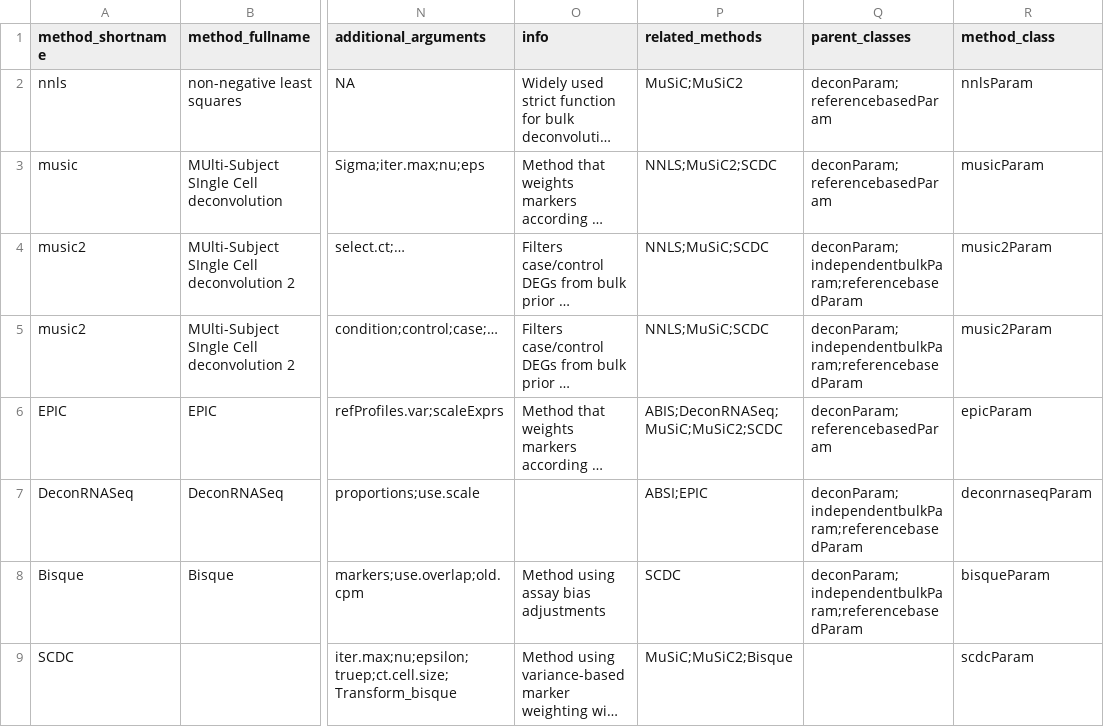
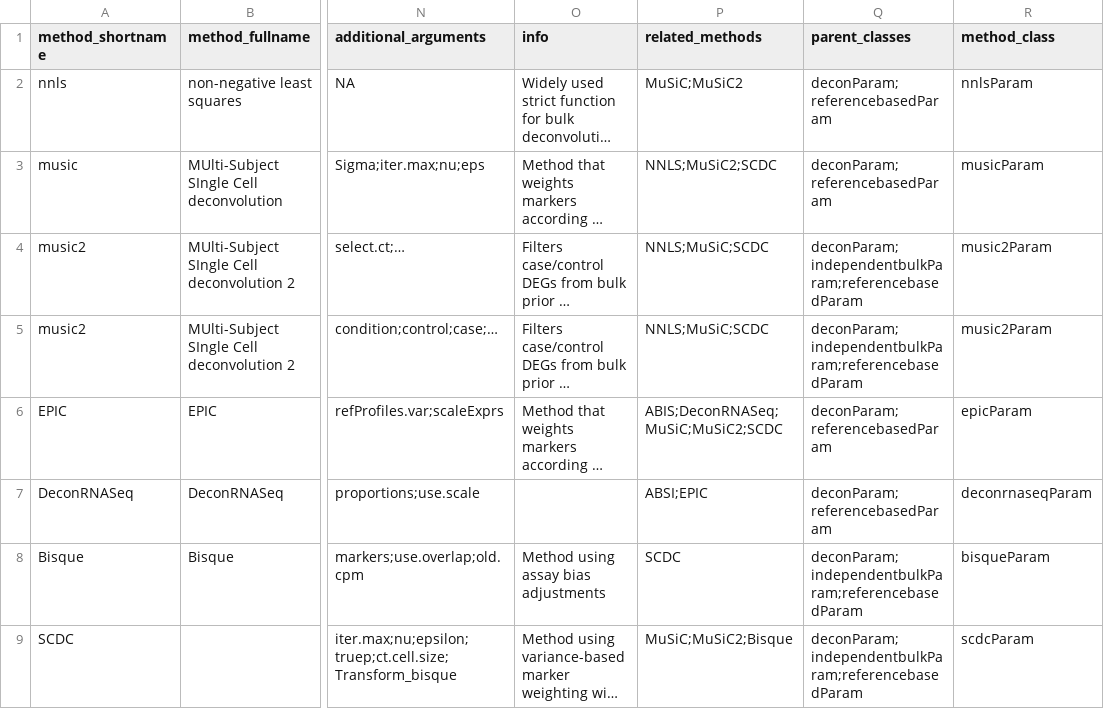
Before and after one commit to metamaden/lute, a CSV file: inst/csv/lute-deconvolution_transfer-learning-table.csv, drawn as a sheet; only a part is shown, gaps mark what is left out; long unchanged cells end in …; the diff names each change by its address in the sheet, - before the commit and + after, or states it on an @@ line.

Commit message:
update man, fix method csv, update chart script

```diff
--- a/inst/csv/lute-deconvolution_transfer-learning-table.csv
+++ b/inst/csv/lute-deconvolution_transfer-learning-table.csv
-Q7 (parent_classes): deconParam;independentbulkParam;referencebasedParam
+Q7 (parent_classes): deconParam;referencebasedParam
-Q9 (parent_classes): (empty)
+Q9 (parent_classes): deconParam;independentbulkParam;referencebasedParam
```
Also changed, not shown: 4 other files.
